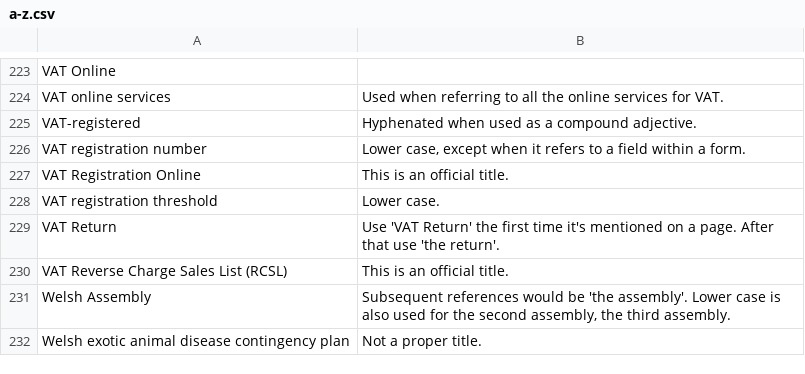
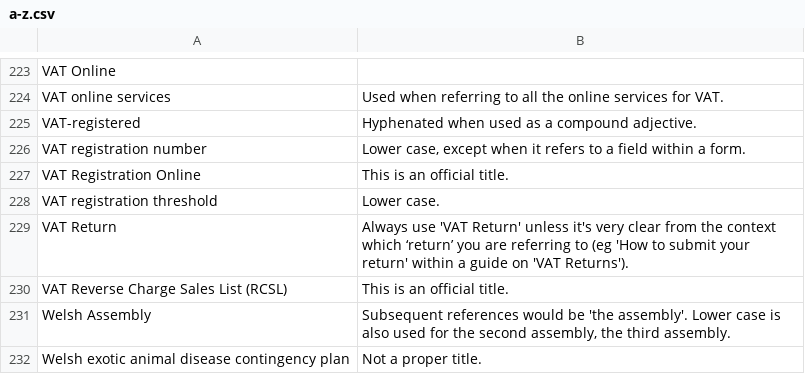
Before and after one commit to alphagov/design-principles, a CSV file: db/a-z.csv, drawn as a sheet; only a part is shown, gaps mark what is left out.

Commit message:
Update a-z.csv

```diff
--- a/db/a-z.csv
+++ b/db/a-z.csv
@@ -243,3 +243,3 @@ VAT Registration Online,This is an official title.
 VAT registration threshold,Lower case.
-VAT Return,Use 'VAT Return' the first time it's mentioned on a page. After that use 'the return'.
+VAT Return,Always use 'VAT Return' unless it's very clear from the context which ‘return’ you are referring to (eg 'How to submit your return' within a guide on 'VAT Returns').
 VAT Reverse Charge Sales List (RCSL),This is an official title.
```
